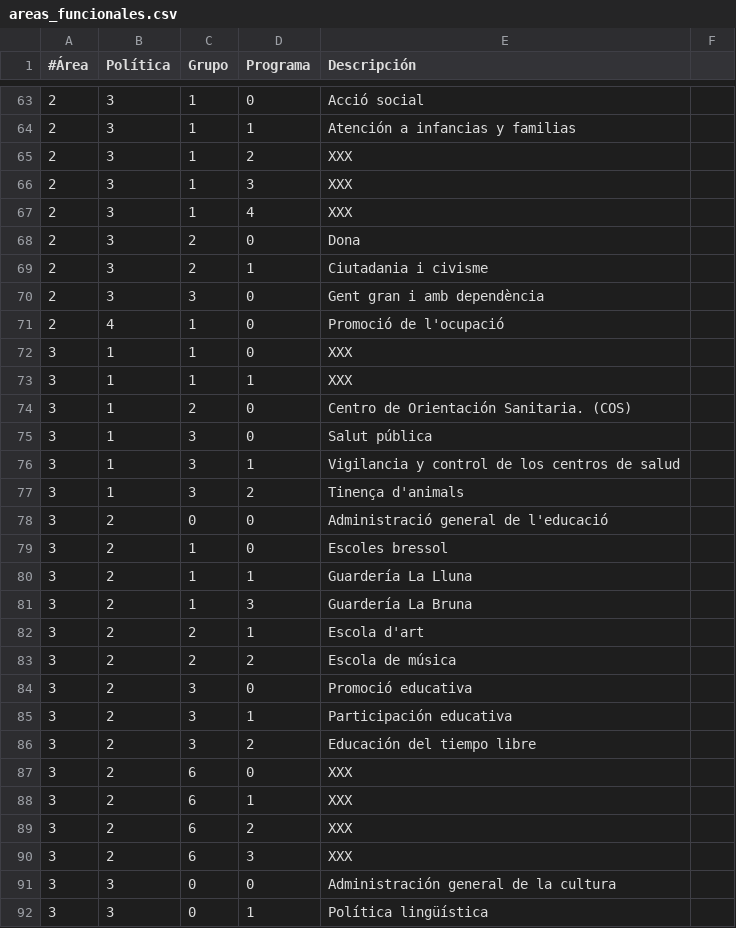
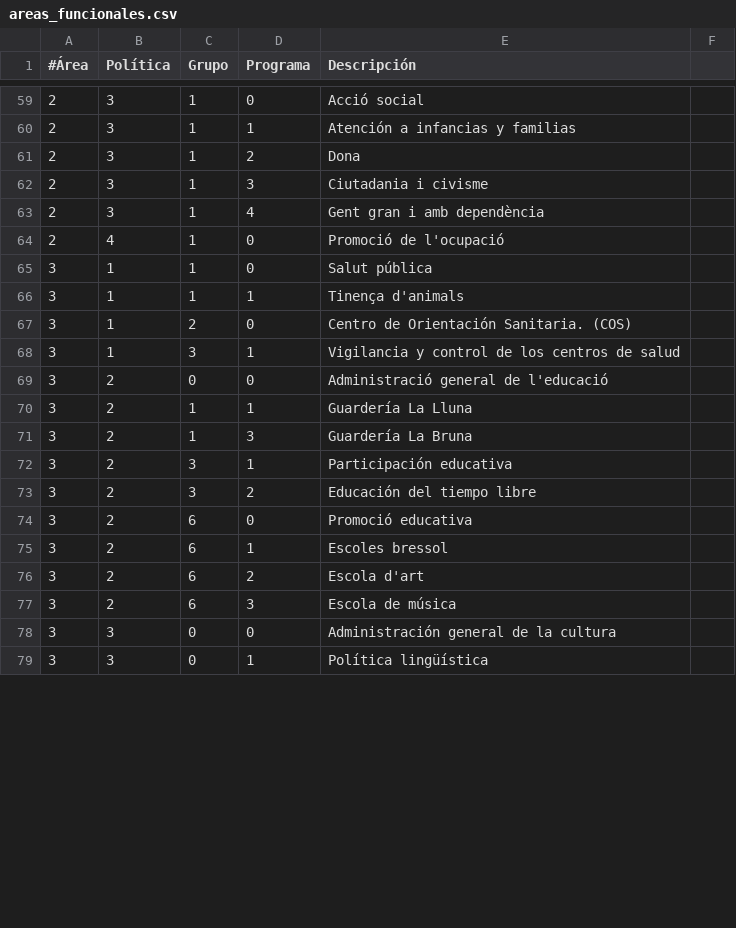
Before and after one commit to civio/presupuesto-rubi, a CSV file: data/areas_funcionales.csv, drawn as a sheet; only a part is shown, gaps mark what is left out; the diff covers the shown part only.

Commit message:
Update data & add 'Featured Programmes'

```diff
--- a/data/areas_funcionales.csv
+++ b/data/areas_funcionales.csv
@@ -64,28 +60,19 @@
 2,3,1,1,Atención a infancias y familias
-2,3,1,2,XXX
-2,3,1,3,XXX
-2,3,1,4,XXX
-2,3,2,0,Dona
-2,3,2,1,Ciutadania i civisme
-2,3,3,0,Gent gran i amb dependència
+2,3,1,2,Dona
+2,3,1,3,Ciutadania i civisme
+2,3,1,4,Gent gran i amb dependència
 2,4,1,0,Promoció de l'ocupació
-3,1,1,0,XXX
-3,1,1,1,XXX
+3,1,1,0,Salut pública
+3,1,1,1,Tinença d'animals
 3,1,2,0,Centro de Orientación Sanitaria. (COS)
-3,1,3,0,Salut pública
 3,1,3,1,Vigilancia y control de los centros de salud
-3,1,3,2,Tinença d'animals
 3,2,0,0,Administració general de l'educació
-3,2,1,0,Escoles bressol
 3,2,1,1,Guardería La Lluna
 3,2,1,3,Guardería  La Bruna
-3,2,2,1,Escola d'art
-3,2,2,2,Escola de música
-3,2,3,0,Promoció educativa
 3,2,3,1,Participación educativa
 3,2,3,2,Educación del tiempo libre
-3,2,6,0,XXX
-3,2,6,1,XXX
-3,2,6,2,XXX
-3,2,6,3,XXX
+3,2,6,0,Promoció educativa
+3,2,6,1,Escoles bressol
+3,2,6,2,Escola d'art
+3,2,6,3,Escola de música
 3,3,0,0,Administración general de la cultura
```
Also changed, not shown: 9 removed rows and 9 edited cells elsewhere in this file, 4 other files.
